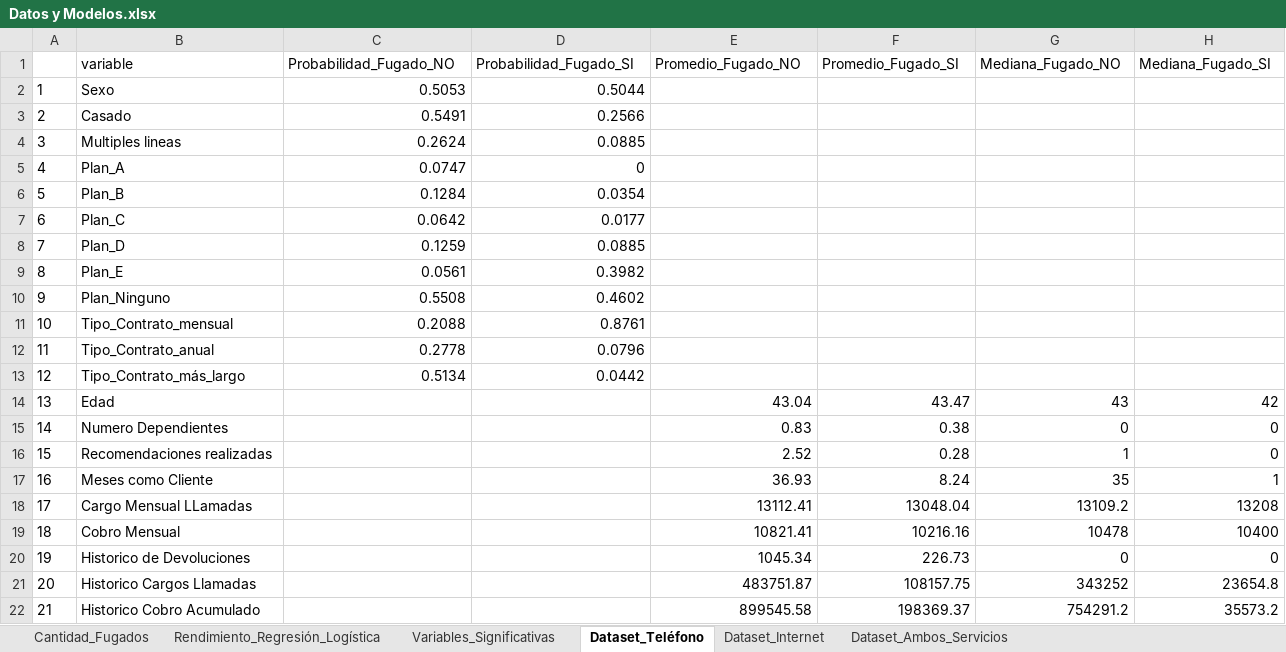
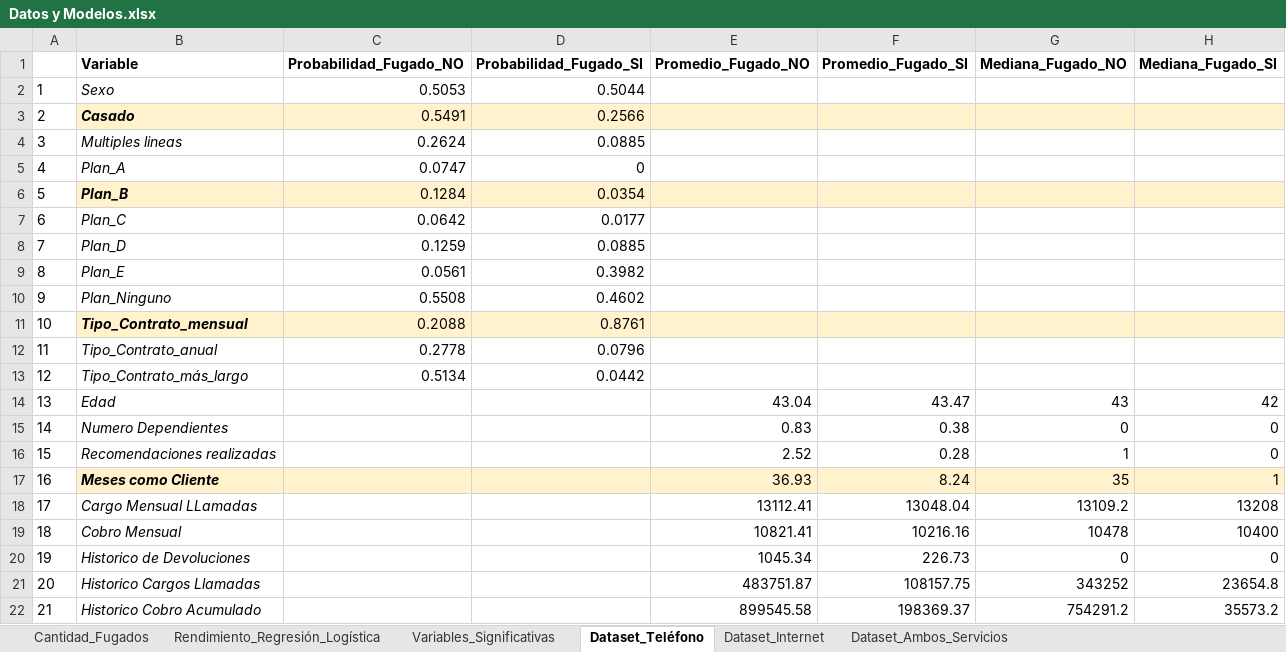
Before and after one commit to NestorPatricio/Diplomado_Big_Data_Data_Science, an Excel workbook: Ciencia de datos y sus aplicaciones/Proyectos/Proyecto 1/Datos y Modelos.xlsx, sheet Dataset_Teléfono, drawn as a sheet; values as stored, in another font and other column widths than the file's, no borders; charts and pictures not drawn; the diff names each change by its address in the sheet, - before the commit and + after, or states it on an @@ line.

```diff
--- a/Ciencia de datos y sus aplicaciones/Proyectos/Proyecto 1/Datos y Modelos.xlsx (sheet Dataset_Teléfono)
+++ b/Ciencia de datos y sus aplicaciones/Proyectos/Proyecto 1/Datos y Modelos.xlsx (sheet Dataset_Teléfono)
-B1: variable
+B1: Variable
-B1:H1 bold: off
+B1:H1 bold: on
-B2:B22 italic: off
+B2:B22 italic: on
-B3 bold: off
+B3 bold: on
-B3:H3 fill: none
+B3:H3 fill: #FFF2CC
-B6 bold: off
+B6 bold: on
-B6:H6 fill: none
+B6:H6 fill: #FFF2CC
-B11 bold: off
+B11 bold: on
-B11:H11 fill: none
+B11:H11 fill: #FFF2CC
-B17 bold: off
+B17 bold: on
-B17:H17 fill: none
+B17:H17 fill: #FFF2CC
```
Also changed, not shown: sheet Dataset_Internet, sheet Rendimiento_Regresión_Logística, sheet Cantidad_Fugados, sheet Variables_Significativas, sheet Dataset_Ambos_Servicios, charts or pictures.
